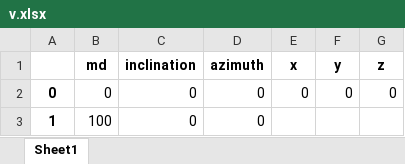
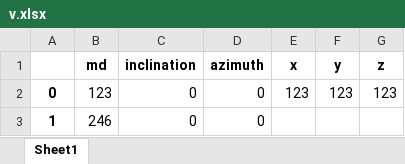
Before and after one commit to saypinkx/ScientificResearch, an Excel workbook: types/v.xlsx, sheet Sheet1, drawn as a sheet; values as stored, in another font and other column widths than the file's, no borders; removed rows and columns are numbered as before the commit, all else as after; the diff names each change by its address in the sheet, - before the commit and + after, or states it on an @@ line.

```diff
--- a/types/v.xlsx (sheet Sheet1)
+++ b/types/v.xlsx (sheet Sheet1)
-row 2: 0 | 0 | 0 | 0 | 0 | 0 | 0
+row 2: 0 | 123 | 0 | 0 | 123 | 123 | 123
-B3 (md): 100
+B3 (md): 246
```
Also changed, not shown: types/j.xlsx, 13 other files.
